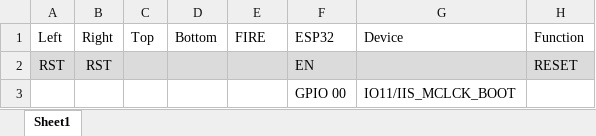
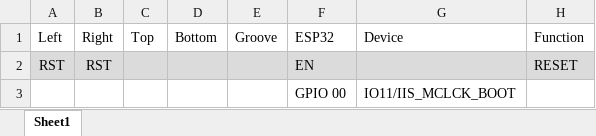
Before and after one commit to Josverl/MicroPython-Bootcamp, an Excel workbook: Documentation/M5Stack-ESP32-Connections.xlsx, sheet Sheet1, drawn as a sheet; only a part is shown; values as stored, in another font and other column widths than the file's, no borders; table styles not drawn; the diff names each change by its address in the sheet, - before the commit and + after, or states it on an @@ line.

Commit message:
Update Connections

```diff
--- a/Documentation/M5Stack-ESP32-Connections.xlsx (sheet Sheet1)
+++ b/Documentation/M5Stack-ESP32-Connections.xlsx (sheet Sheet1)
-E1: FIRE
+E1: Groove
```
